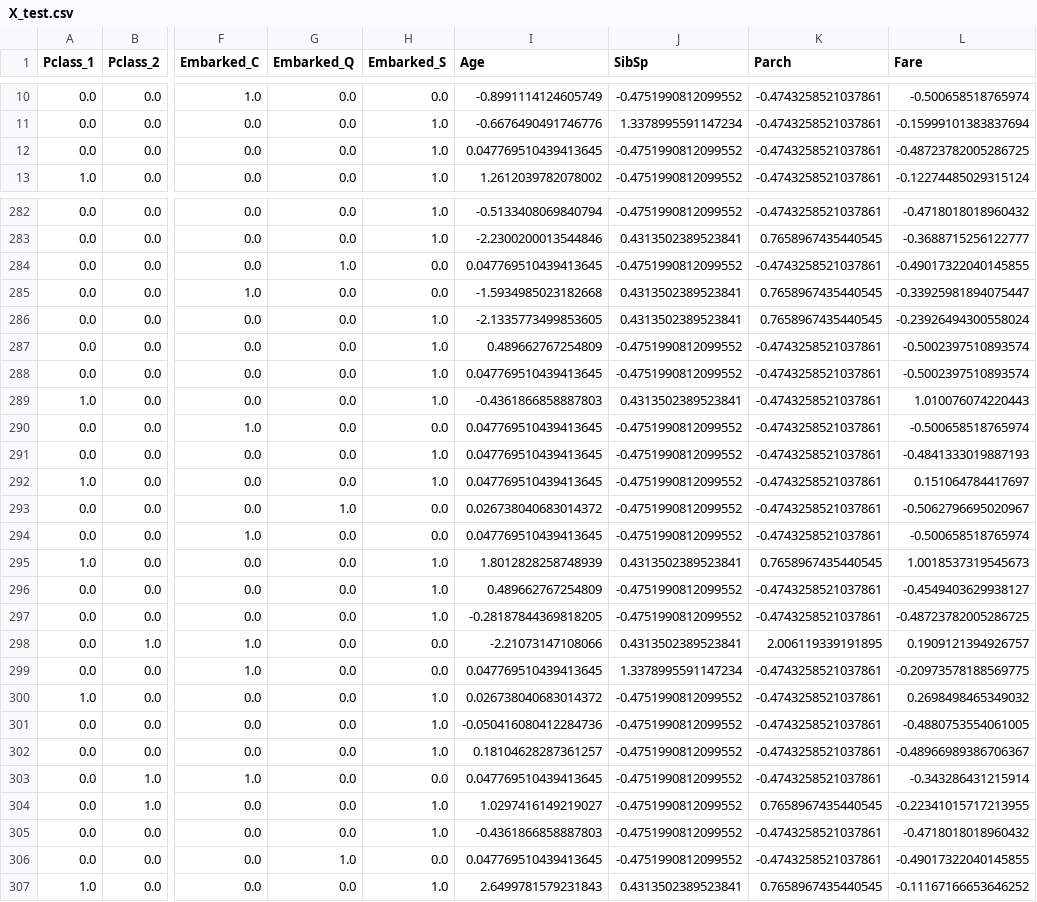
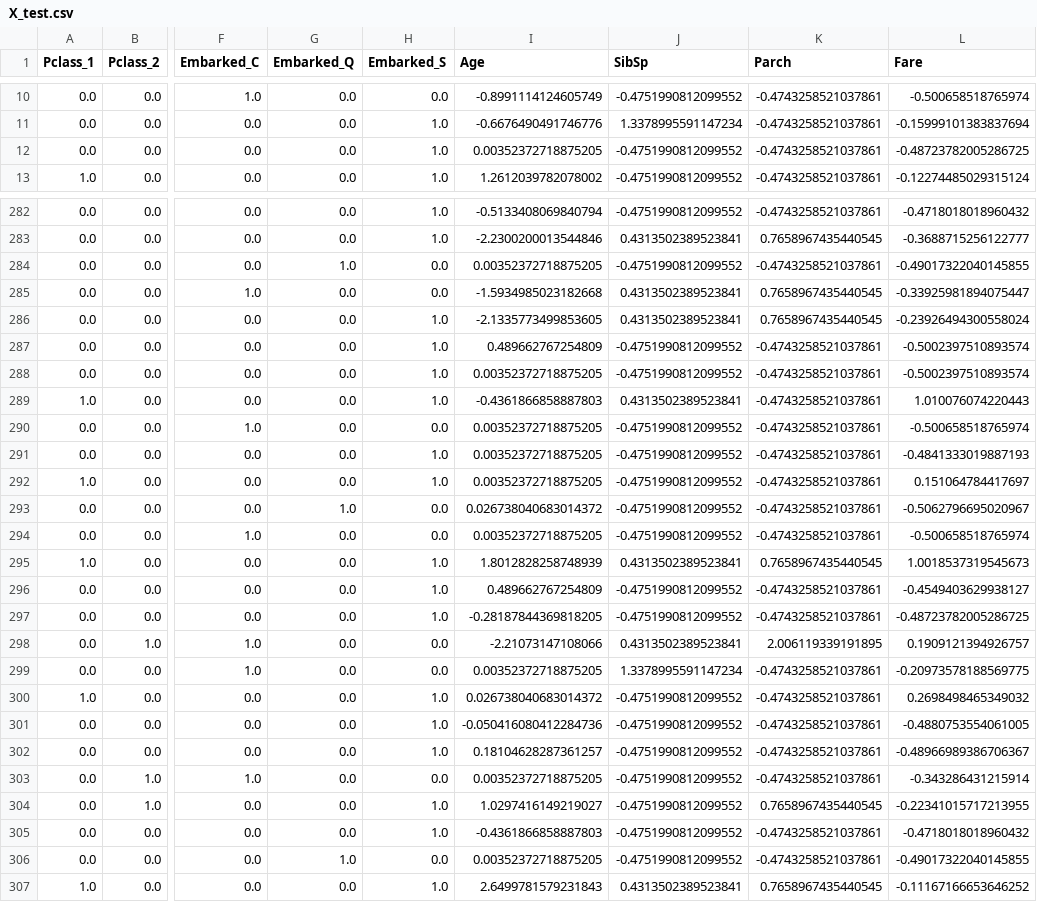
Before and after one commit to gitcodmax/Predict-Titanic-Survival, a CSV file: proc_data/X_test.csv, drawn as a sheet; only a part is shown, gaps mark what is left out; the diff covers the shown part only; the diff names each change by its address in the sheet, - before the commit and + after, or states it on an @@ line.

```diff
--- a/proc_data/X_test.csv
+++ b/proc_data/X_test.csv
-I12 (Age): 0.047769510439413645
+I12 (Age): 0.00352372718875205
-I284 (Age): 0.047769510439413645
+I284 (Age): 0.00352372718875205
-I288 (Age): 0.047769510439413645
+I288 (Age): 0.00352372718875205
-I290:I292 (Age): 0.047769510439413645
+I290:I292 (Age): 0.00352372718875205
-I294 (Age): 0.047769510439413645
+I294 (Age): 0.00352372718875205
-I299 (Age): 0.047769510439413645
+I299 (Age): 0.00352372718875205
-I303 (Age): 0.047769510439413645
+I303 (Age): 0.00352372718875205
-I306 (Age): 0.047769510439413645
+I306 (Age): 0.00352372718875205
```
Also changed, not shown: 76 edited cells elsewhere in this file, 6 other files.
